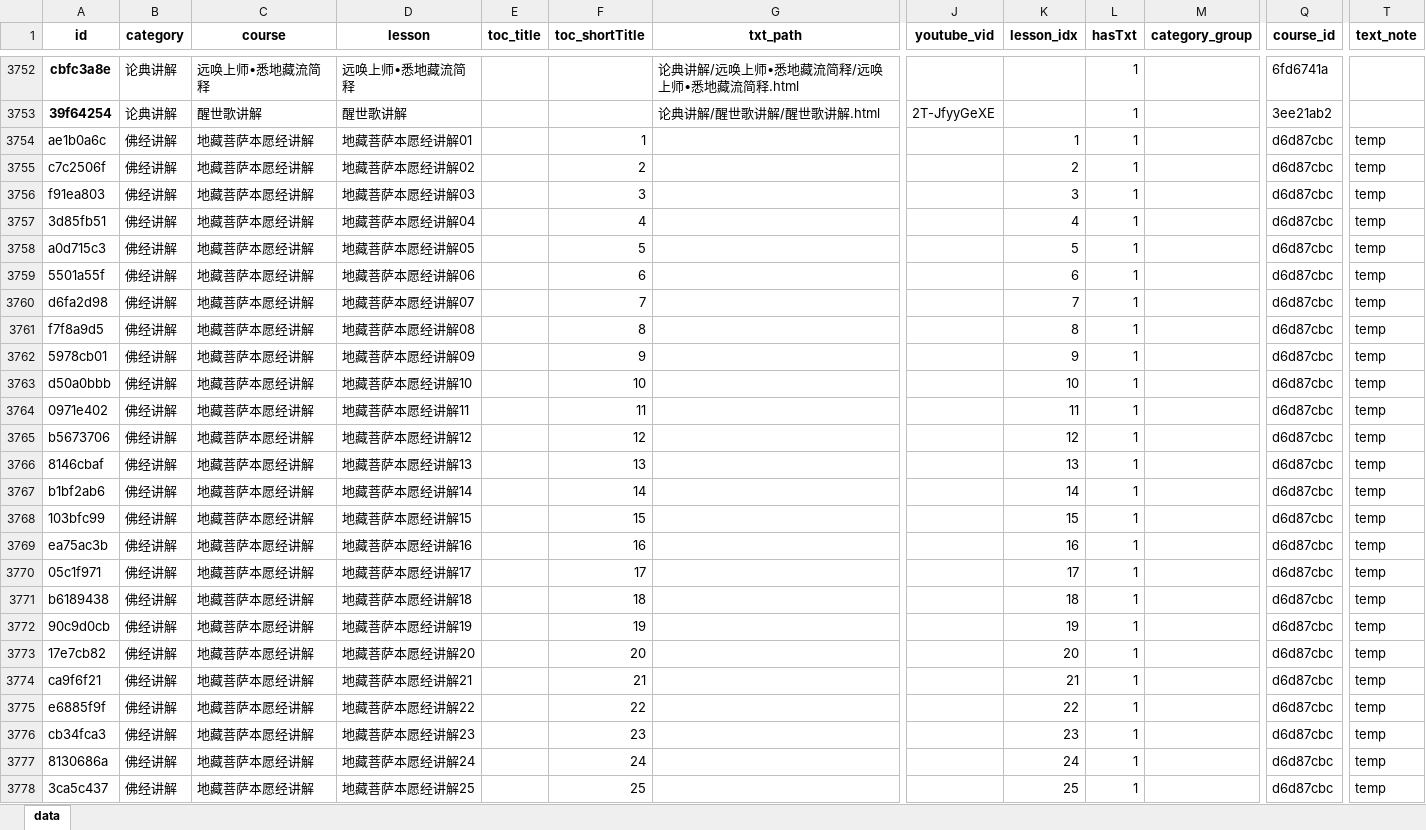
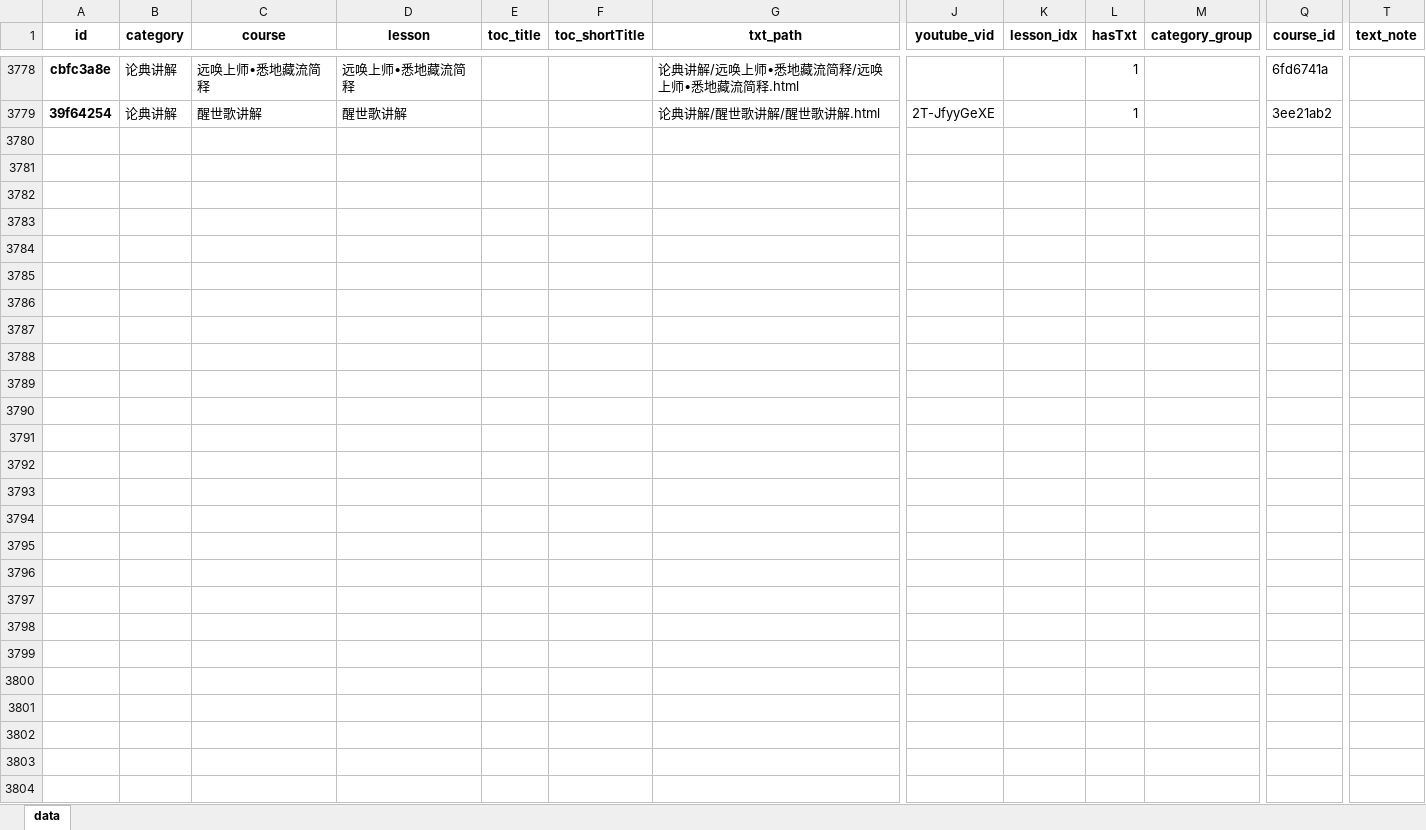
Before and after one commit to hliuleo/lamatxt, an Excel workbook: all_lesson.xlsx, sheet data, drawn as a sheet; only a part is shown, gaps mark what is left out; values as stored, in another font and other column widths than the file's, no borders; removed rows and columns are numbered as before the commit, all else as after; rows hold the shown columns only; the diff covers the shown part only; the diff names each change by its address in the sheet, - before the commit and + after, or states it on an @@ line.

```diff
--- a/all_lesson.xlsx (sheet data)
+++ b/all_lesson.xlsx (sheet data)
-row 3754: ae1b0a6c | 佛经讲解 | 地藏菩萨本愿经讲解 | 地藏菩萨本愿经讲解01 |  | 1 |  |  | 1 | 1 |  | d6d87cbc | temp
-row 3755: c7c2506f | 佛经讲解 | 地藏菩萨本愿经讲解 | 地藏菩萨本愿经讲解02 |  | 2 |  |  | 2 | 1 |  | d6d87cbc | temp
-row 3756: f91ea803 | 佛经讲解 | 地藏菩萨本愿经讲解 | 地藏菩萨本愿经讲解03 |  | 3 |  |  | 3 | 1 |  | d6d87cbc | temp
-row 3757: 3d85fb51 | 佛经讲解 | 地藏菩萨本愿经讲解 | 地藏菩萨本愿经讲解04 |  | 4 |  |  | 4 | 1 |  | d6d87cbc | temp
-row 3758: a0d715c3 | 佛经讲解 | 地藏菩萨本愿经讲解 | 地藏菩萨本愿经讲解05 |  | 5 |  |  | 5 | 1 |  | d6d87cbc | temp
-row 3759: 5501a55f | 佛经讲解 | 地藏菩萨本愿经讲解 | 地藏菩萨本愿经讲解06 |  | 6 |  |  | 6 | 1 |  | d6d87cbc | temp
-row 3760: d6fa2d98 | 佛经讲解 | 地藏菩萨本愿经讲解 | 地藏菩萨本愿经讲解07 |  | 7 |  |  | 7 | 1 |  | d6d87cbc | temp
-row 3761: f7f8a9d5 | 佛经讲解 | 地藏菩萨本愿经讲解 | 地藏菩萨本愿经讲解08 |  | 8 |  |  | 8 | 1 |  | d6d87cbc | temp
-row 3762: 5978cb01 | 佛经讲解 | 地藏菩萨本愿经讲解 | 地藏菩萨本愿经讲解09 |  | 9 |  |  | 9 | 1 |  | d6d87cbc | temp
-row 3763: d50a0bbb | 佛经讲解 | 地藏菩萨本愿经讲解 | 地藏菩萨本愿经讲解10 |  | 10 |  |  | 10 | 1 |  | d6d87cbc | temp
-row 3764: 0971e402 | 佛经讲解 | 地藏菩萨本愿经讲解 | 地藏菩萨本愿经讲解11 |  | 11 |  |  | 11 | 1 |  | d6d87cbc | temp
-row 3765: b5673706 | 佛经讲解 | 地藏菩萨本愿经讲解 | 地藏菩萨本愿经讲解12 |  | 12 |  |  | 12 | 1 |  | d6d87cbc | temp
-row 3766: 8146cbaf | 佛经讲解 | 地藏菩萨本愿经讲解 | 地藏菩萨本愿经讲解13 |  | 13 |  |  | 13 | 1 |  | d6d87cbc | temp
-row 3767: b1bf2ab6 | 佛经讲解 | 地藏菩萨本愿经讲解 | 地藏菩萨本愿经讲解14 |  | 14 |  |  | 14 | 1 |  | d6d87cbc | temp
-row 3768: 103bfc99 | 佛经讲解 | 地藏菩萨本愿经讲解 | 地藏菩萨本愿经讲解15 |  | 15 |  |  | 15 | 1 |  | d6d87cbc | temp
-row 3769: ea75ac3b | 佛经讲解 | 地藏菩萨本愿经讲解 | 地藏菩萨本愿经讲解16 |  | 16 |  |  | 16 | 1 |  | d6d87cbc | temp
-row 3770: 05c1f971 | 佛经讲解 | 地藏菩萨本愿经讲解 | 地藏菩萨本愿经讲解17 |  | 17 |  |  | 17 | 1 |  | d6d87cbc | temp
-row 3771: b6189438 | 佛经讲解 | 地藏菩萨本愿经讲解 | 地藏菩萨本愿经讲解18 |  | 18 |  |  | 18 | 1 |  | d6d87cbc | temp
-row 3772: 90c9d0cb | 佛经讲解 | 地藏菩萨本愿经讲解 | 地藏菩萨本愿经讲解19 |  | 19 |  |  | 19 | 1 |  | d6d87cbc | temp
-row 3773: 17e7cb82 | 佛经讲解 | 地藏菩萨本愿经讲解 | 地藏菩萨本愿经讲解20 |  | 20 |  |  | 20 | 1 |  | d6d87cbc | temp
-row 3774: ca9f6f21 | 佛经讲解 | 地藏菩萨本愿经讲解 | 地藏菩萨本愿经讲解21 |  | 21 |  |  | 21 | 1 |  | d6d87cbc | temp
-row 3775: e6885f9f | 佛经讲解 | 地藏菩萨本愿经讲解 | 地藏菩萨本愿经讲解22 |  | 22 |  |  | 22 | 1 |  | d6d87cbc | temp
-row 3776: cb34fca3 | 佛经讲解 | 地藏菩萨本愿经讲解 | 地藏菩萨本愿经讲解23 |  | 23 |  |  | 23 | 1 |  | d6d87cbc | temp
-row 3777: 8130686a | 佛经讲解 | 地藏菩萨本愿经讲解 | 地藏菩萨本愿经讲解24 |  | 24 |  |  | 24 | 1 |  | d6d87cbc | temp
-row 3778: 3ca5c437 | 佛经讲解 | 地藏菩萨本愿经讲解 | 地藏菩萨本愿经讲解25 |  | 25 |  |  | 25 | 1 |  | d6d87cbc | temp
```
Also changed, not shown: 26 added rows elsewhere in this sheet, all_course.xlsx, 1 other file.
